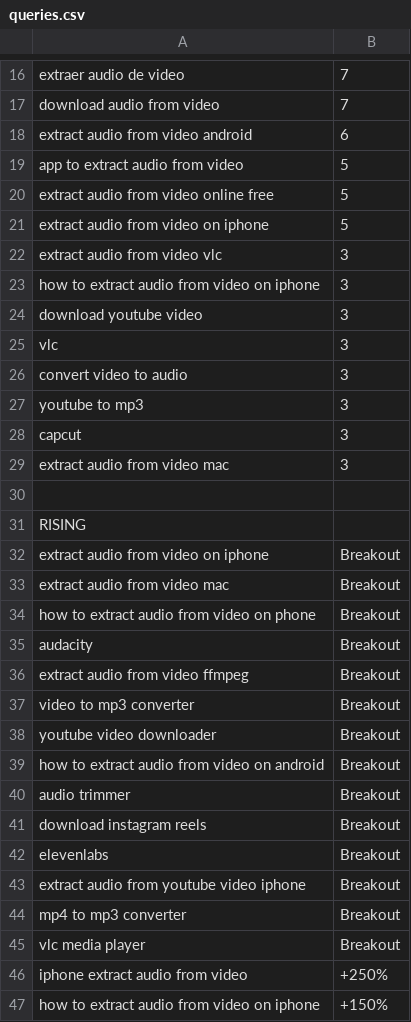
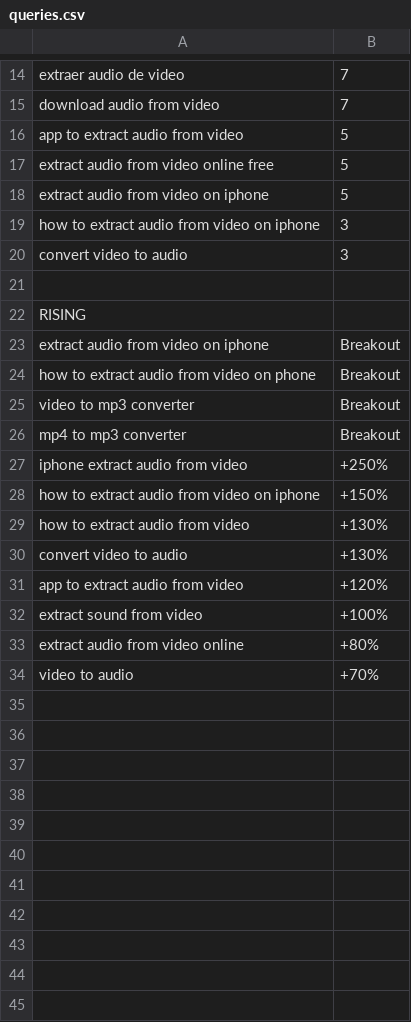
Before and after one commit to c-basso/extractaudioapp, a CSV file: queries.csv, drawn as a sheet; only a part is shown, gaps mark what is left out; the shorter side is filled out with more unchanged rows; the diff covers the shown part only; the diff names each change by its address in the sheet, - before the commit and + after, or states it on an @@ line.

```diff
--- a/queries.csv
+++ b/queries.csv
-row 18: extract audio from video android | 6
-row 22: extract audio from video vlc | 3
-row 24: download youtube video | 3
-row 25: vlc | 3
-row 27: youtube to mp3 | 3
-row 28: capcut | 3
-row 29: extract audio from video mac | 3
-row 33: extract audio from video mac | Breakout
-row 35: audacity | Breakout
-row 36: extract audio from video ffmpeg | Breakout
-row 38: youtube video downloader | Breakout
-row 39: how to extract audio from video on android | Breakout
-row 40: audio trimmer | Breakout
-row 41: download instagram reels | Breakout
-row 42: elevenlabs | Breakout
-row 43: extract audio from youtube video iphone | Breakout
-row 45: vlc media player | Breakout
```
Also changed, not shown: 5 removed rows elsewhere in this file, 14 other files.
